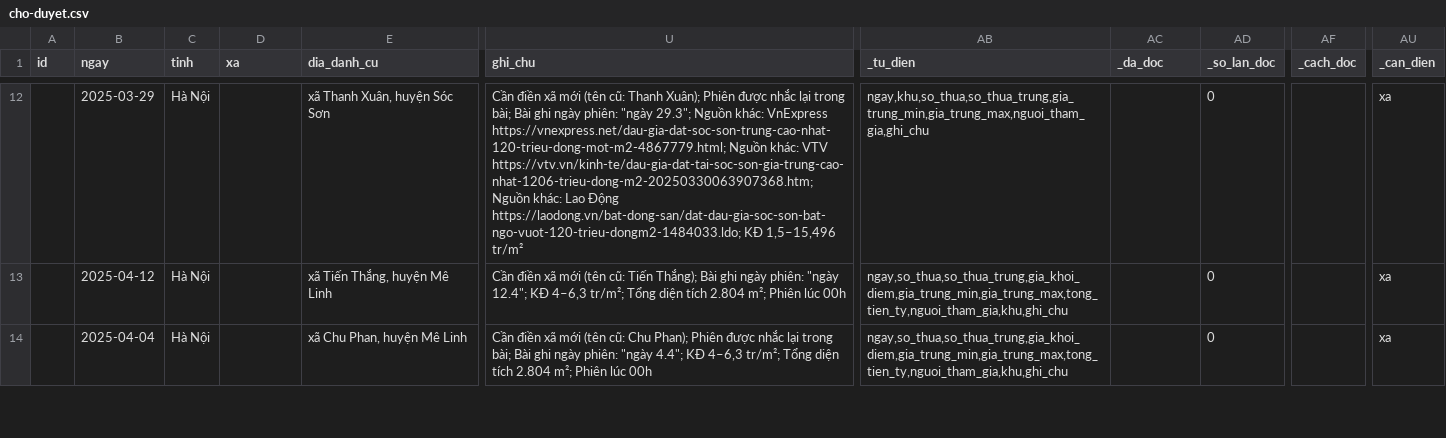
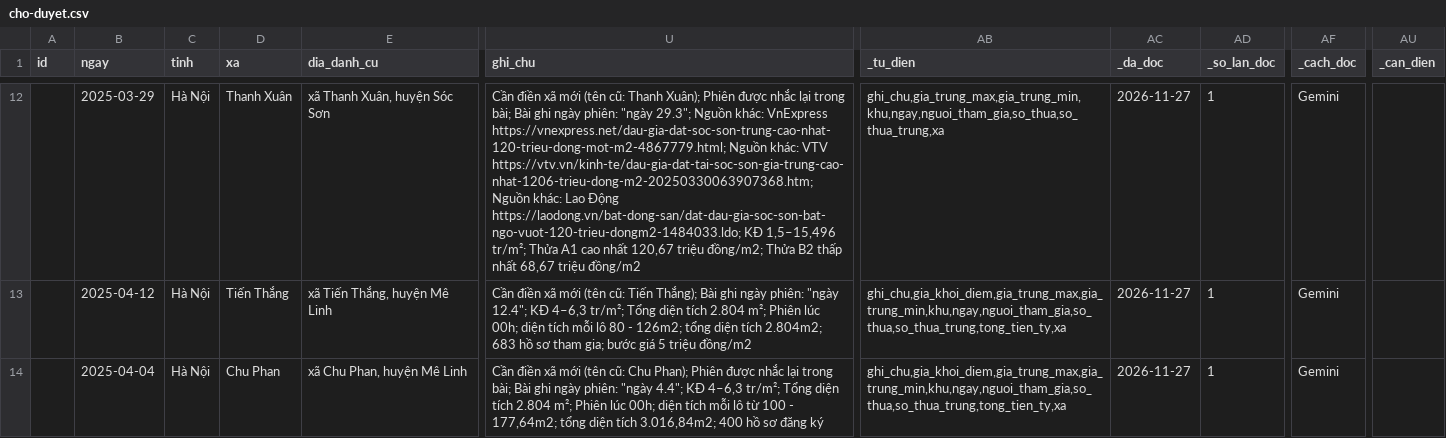
Before and after one commit to pnhimai98-creator/ban-do-dau-gia, a CSV file: cho-duyet.csv, drawn as a sheet; only a part is shown, gaps mark what is left out; the diff covers the shown part only; the diff names each change by its address in the sheet, - before the commit and + after, or states it on an @@ line.

```diff
--- a/cho-duyet.csv
+++ b/cho-duyet.csv
-D12 (xa): (empty)
+D12 (xa): Thanh Xuân
-U12 (ghi_chu): …KĐ 1,5–15,496 tr/m²
+U12 (ghi_chu): …KĐ 1,5–15,496 tr/m²; Thửa A1 cao nhất 120,67 triệu đồng/m2; Thửa B2 thấp nhất 68,67 triệu đồng/m2
-AB12 (_tu_dien): ngay,khu,so_thua,so_thua_trung,gia_trung_min,gia_trung_max,nguoi_tham_gia,ghi_chu
+AB12 (_tu_dien): ghi_chu,gia_trung_max,gia_trung_min,khu,ngay,nguoi_tham_gia,so_thua,so_thua_trung,xa
-AC12:AC14 (_da_doc): (empty)
+AC12:AC14 (_da_doc): 2026-11-27
-AD12:AD14 (_so_lan_doc): 0
+AD12:AD14 (_so_lan_doc): 1
-AF12:AF14 (_cach_doc): (empty)
+AF12:AF14 (_cach_doc): Gemini
-AU12:AU14 (_can_dien): xa
+AU12:AU14 (_can_dien): (empty)
-D13 (xa): (empty)
+D13 (xa): Tiến Thắng
-U13 (ghi_chu): …Phiên lúc 00h
+U13 (ghi_chu): …Phiên lúc 00h; diện tích mỗi lô 80 - 126m2; tổng diện tích 2.804m2; 683 hồ sơ tham gia; bước giá 5 triệu đồng/m2
-AB13:AB14 (_tu_dien): ngay,so_thua,so_thua_trung,gia_khoi_diem,gia_trung_min,gia_trung_max,tong_tien_ty,nguoi_tham_gia,khu,ghi_chu
+AB13:AB14 (_tu_dien): ghi_chu,gia_khoi_diem,gia_trung_max,gia_trung_min,khu,ngay,nguoi_tham_gia,so_thua,so_thua_trung,tong_tien_ty,xa
-D14 (xa): (empty)
+D14 (xa): Chu Phan
-U14 (ghi_chu): …Phiên lúc 00h
+U14 (ghi_chu): …Phiên lúc 00h; diện tích mỗi lô từ 100 - 177,64m2; tổng diện tích 3.016,84m2; 400 hồ sơ đăng ký
```
Also changed, not shown: 162 edited cells elsewhere in this file.
